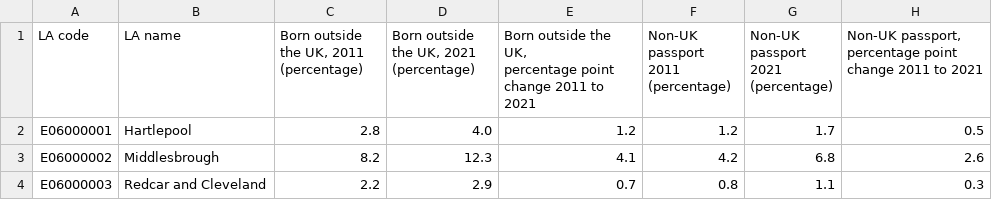
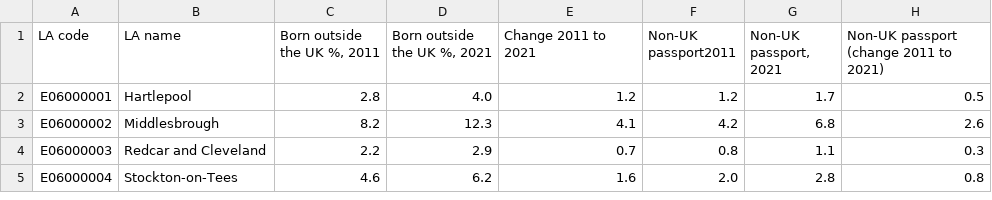
Before and after one commit to sadieward/sadieward.github.io, a CSV file: immigration_data.csv, drawn as a sheet; only a part is shown; the shorter side is filled out with more unchanged rows.

Commit message:
Add files via upload

```diff
--- a/immigration_data.csv
+++ b/immigration_data.csv
@@ -1,10 +1,4 @@
-LA code,LA name,"Born outside the UK, 2011
-(percentage)","Born outside the UK, 2021
-(percentage)","Born outside the UK,
-percentage point change 2011 to 2021","Non-UK passport
-2011
-(percentage)","Non-UK passport
-2021
-(percentage)","Non-UK passport,
-percentage point change 2011 to 2021"
+LA code,LA name,"Born outside the UK %, 2011
+","Born outside the UK %, 2021
+",Change 2011 to 2021,Non-UK passport2011,"Non-UK passport, 2021",Non-UK passport (change 2011 to 2021)
 E06000001,Hartlepool,2.8,4.0,1.2,1.2,1.7,0.5
```
